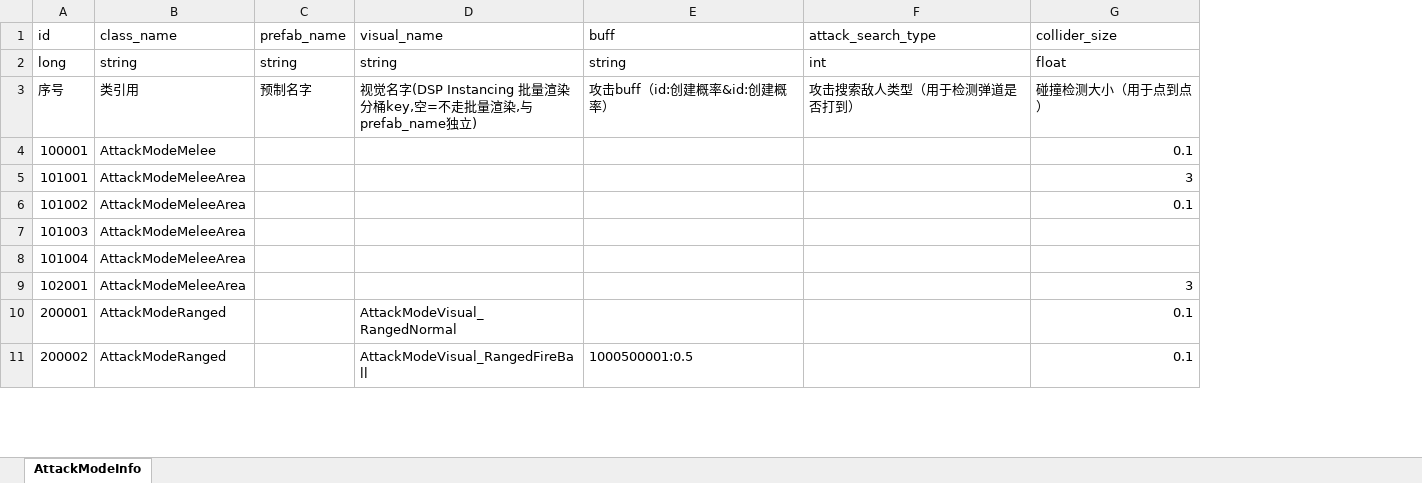
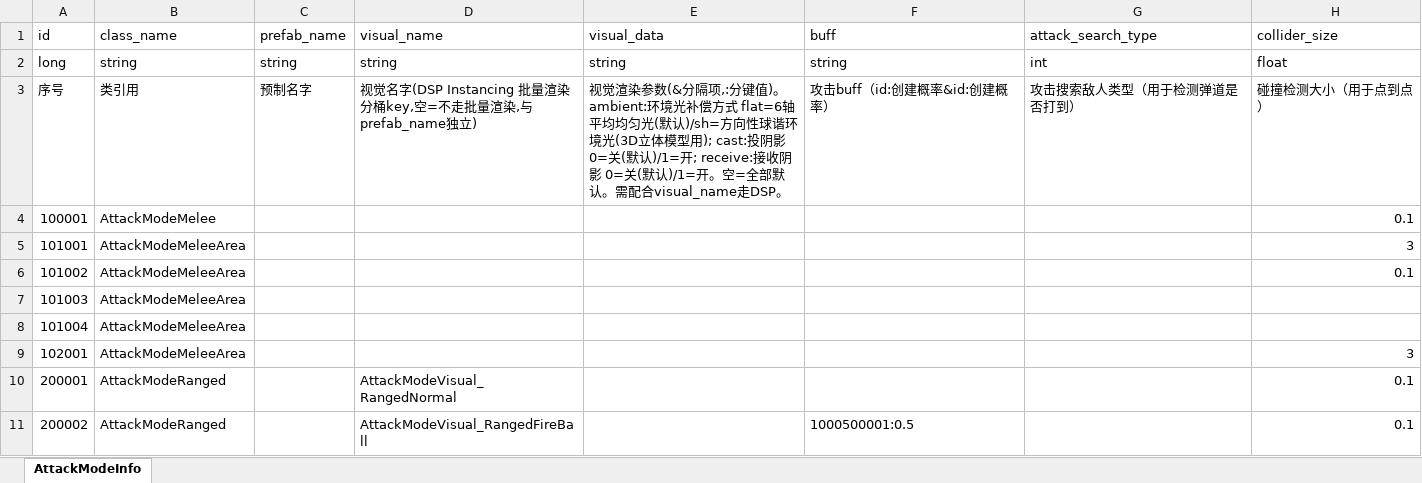
Before and after one commit to wobushiren79/DemonLordRoguelike, an Excel workbook: Demon Lord Roguelike/Assets/Data/Excel/excel_attackmode_info[攻击方式].xlsx, sheet AttackModeInfo, drawn as a sheet; only a part is shown; values as stored, in another font and other column widths than the file's, no borders; the diff names each change by its address in the sheet, - before the commit and + after, or states it on an @@ line.

```diff
--- a/Demon Lord Roguelike/Assets/Data/Excel/excel_attackmode_info[攻击方式].xlsx (sheet AttackModeInfo)
+++ b/Demon Lord Roguelike/Assets/Data/Excel/excel_attackmode_info[攻击方式].xlsx (sheet AttackModeInfo)
+column E (visual_data), rows 2-3: string | 视觉渲染参数(&分隔项,:分键值)。ambient:环境光补偿方式 flat=6轴平均均匀光(默认)/sh=方向性球谐环境光(3D立体模型用); cast:投阴影 0=关(默认)/1=开; receive:接收阴影 0=关(默认)/1=开。空=全部默认。需配合visual_name走DSP。
```
Also changed, not shown: 23 other files.
